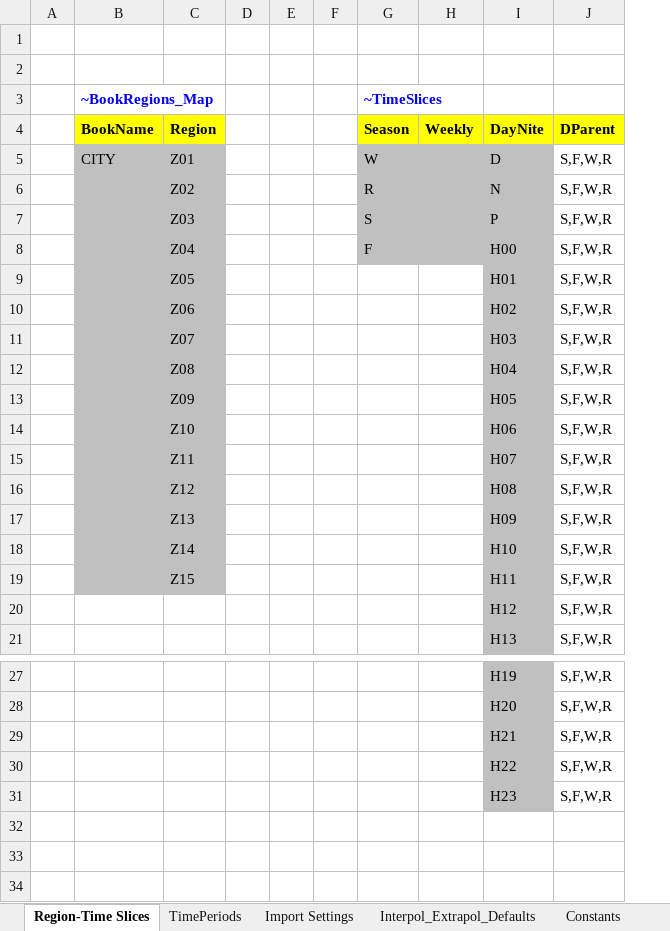
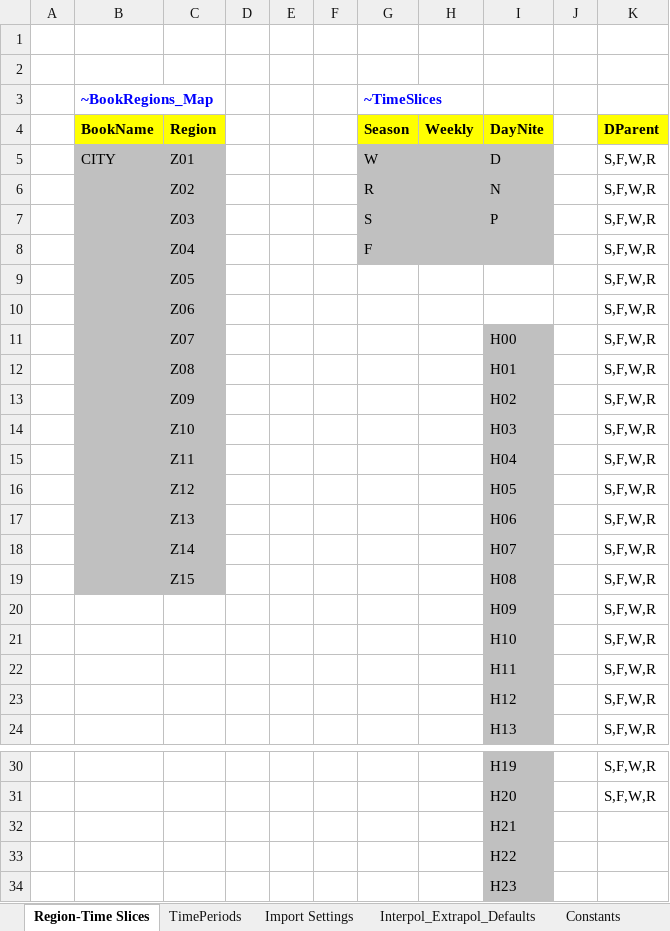
Before and after one commit to parvathysobha/TIMES-City-Model, an Excel workbook: SysSettings.xlsx, sheet Region-Time Slices, drawn as a sheet; only a part is shown, gaps mark what is left out; values as stored, in another font and other column widths than the file's, no borders; charts and pictures not drawn; addresses are those after the commit; the diff names each change by its address in the sheet, - before the commit and + after, or states it on an @@ line.

```diff
--- a/SysSettings.xlsx (sheet Region-Time Slices)
+++ b/SysSettings.xlsx (sheet Region-Time Slices)
+column J, empty
-I8: H00
+I8: (empty)
-I9: H01
+I9: (empty)
-I9:I10 fill: #C0C0C0
+I9:I10 fill: none
-I10: H02
+I10: (empty)
-I11: H03
+I11: H00
-I12: H04
+I12: H01
-I13: H05
+I13: H02
-I14: H06
+I14: H03
-I15: H07
+I15: H04
-I16: H08
+I16: H05
-I17: H09
+I17: H06
-I18: H10
+I18: H07
-I19: H11
+I19: H08
+row 20:  |  |  |  |  |  |  |  | H09 |  | S,F,W,R
+row 21:  |  |  |  |  |  |  |  | H10 |  | S,F,W,R
+row 22:  |  |  |  |  |  |  |  | H11 |  | S,F,W,R
-K32:K34: S,F,W,R
+K32:K34: (empty)
```
Also changed, not shown: sheet Constants.
